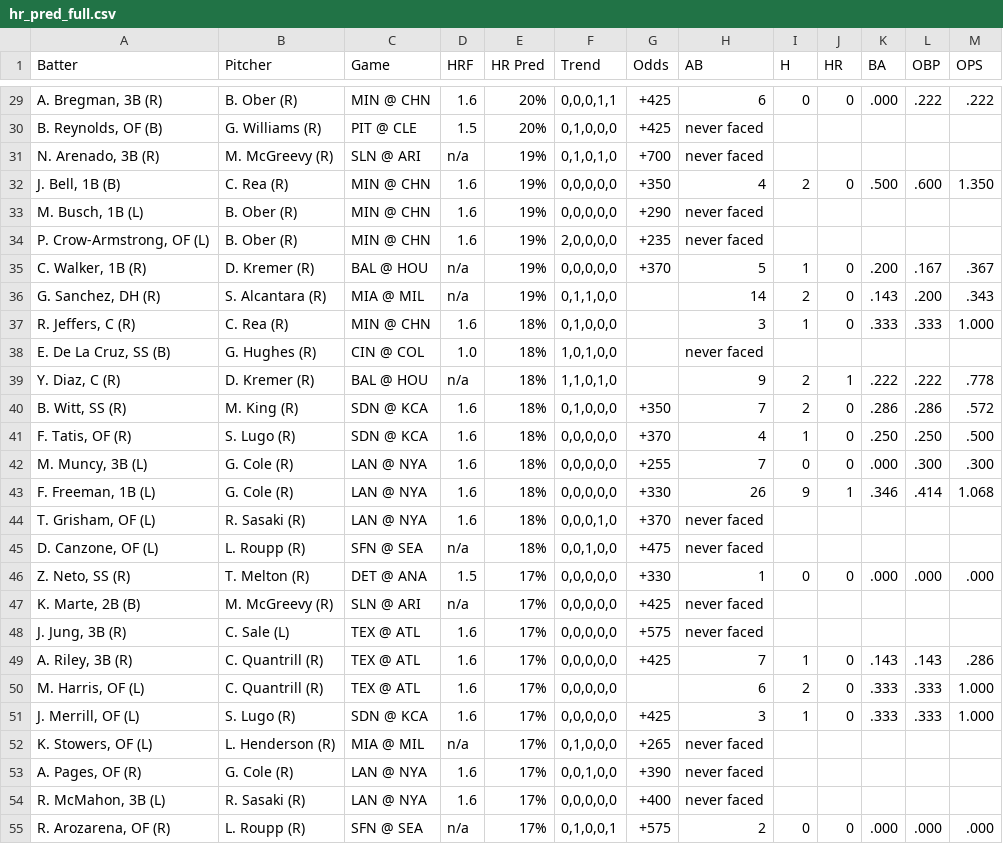
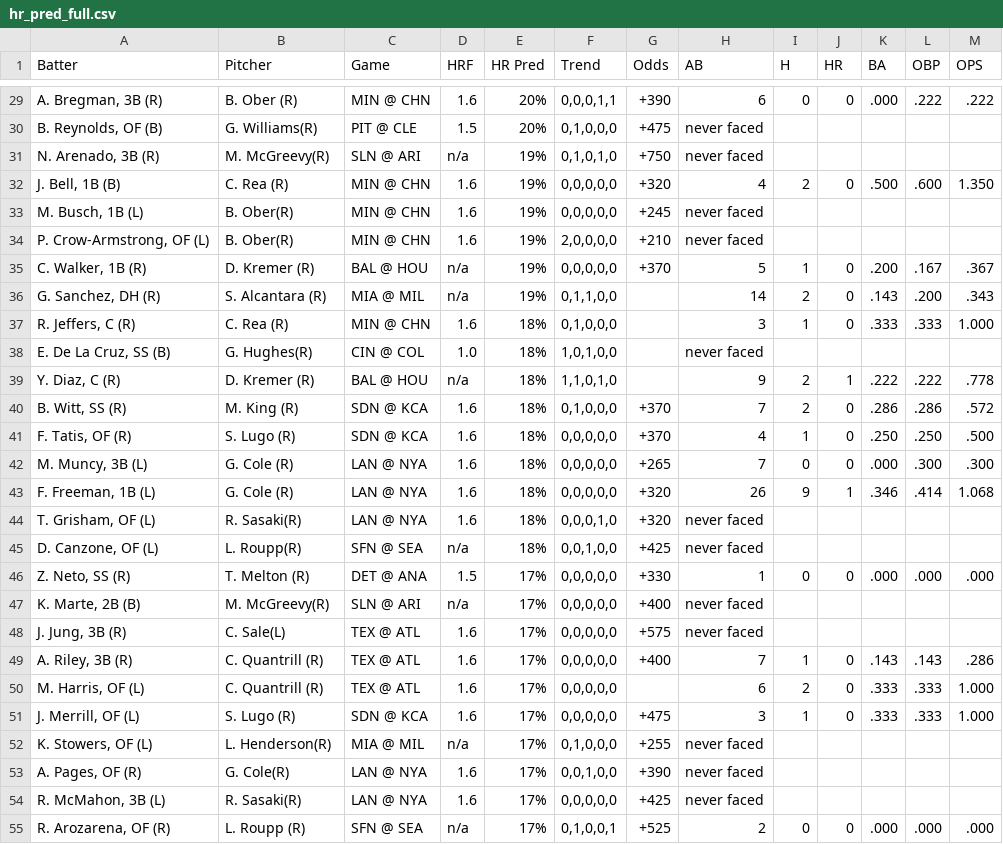
Before and after one commit to lgdsbrand/MLB-Hitters-Hub, a CSV file: backend/hr_pred_full.csv, drawn as a sheet; only a part is shown, gaps mark what is left out; the diff covers the shown part only.

```diff
--- a/backend/hr_pred_full.csv
+++ b/backend/hr_pred_full.csv
@@ -29,7 +29,7 @@ Batter,Pitcher,Game,HRF,HR Pred,Trend,Odds,AB,H,HR,BA,OBP,OPS
-"A. Bregman, 3B (R)",B. Ober (R),MIN @ CHN,1.6,20%,"0,0,0,1,1",+425,6,0,0,.000,.222,.222
-"B. Reynolds, OF (B)",G. Williams (R),PIT @ CLE,1.5,20%,"0,1,0,0,0",+425,never faced,,,,,
-"N. Arenado, 3B (R)",M. McGreevy (R),SLN @ ARI,n/a,19%,"0,1,0,1,0",+700,never faced,,,,,
-"J. Bell, 1B (B)",C. Rea (R),MIN @ CHN,1.6,19%,"0,0,0,0,0",+350,4,2,0,.500,.600,1.350
-"M. Busch, 1B (L)",B. Ober (R),MIN @ CHN,1.6,19%,"0,0,0,0,0",+290,never faced,,,,,
-"P. Crow-Armstrong, OF (L)",B. Ober (R),MIN @ CHN,1.6,19%,"2,0,0,0,0",+235,never faced,,,,,
+"A. Bregman, 3B (R)",B. Ober (R),MIN @ CHN,1.6,20%,"0,0,0,1,1",+390,6,0,0,.000,.222,.222
+"B. Reynolds, OF (B)",G. Williams(R),PIT @ CLE,1.5,20%,"0,1,0,0,0",+475,never faced,,,,,
+"N. Arenado, 3B (R)",M. McGreevy(R),SLN @ ARI,n/a,19%,"0,1,0,1,0",+750,never faced,,,,,
+"J. Bell, 1B (B)",C. Rea (R),MIN @ CHN,1.6,19%,"0,0,0,0,0",+320,4,2,0,.500,.600,1.350
+"M. Busch, 1B (L)",B. Ober(R),MIN @ CHN,1.6,19%,"0,0,0,0,0",+245,never faced,,,,,
+"P. Crow-Armstrong, OF (L)",B. Ober(R),MIN @ CHN,1.6,19%,"2,0,0,0,0",+210,never faced,,,,,
 "C. Walker, 1B (R)",D. Kremer (R),BAL @ HOU,n/a,19%,"0,0,0,0,0",+370,5,1,0,.200,.167,.367
@@ -37,19 +37,19 @@ Batter,Pitcher,Game,HRF,HR Pred,Trend,Odds,AB,H,HR,BA,OBP,OPS
 "R. Jeffers, C (R)",C. Rea (R),MIN @ CHN,1.6,18%,"0,1,0,0,0",,3,1,0,.333,.333,1.000
-"E. De La Cruz, SS (B)",G. Hughes (R),CIN @ COL,1.0,18%,"1,0,1,0,0",,never faced,,,,,
+"E. De La Cruz, SS (B)",G. Hughes(R),CIN @ COL,1.0,18%,"1,0,1,0,0",,never faced,,,,,
 "Y. Diaz, C (R)",D. Kremer (R),BAL @ HOU,n/a,18%,"1,1,0,1,0",,9,2,1,.222,.222,.778
-"B. Witt, SS (R)",M. King (R),SDN @ KCA,1.6,18%,"0,1,0,0,0",+350,7,2,0,.286,.286,.572
+"B. Witt, SS (R)",M. King (R),SDN @ KCA,1.6,18%,"0,1,0,0,0",+370,7,2,0,.286,.286,.572
 "F. Tatis, OF (R)",S. Lugo (R),SDN @ KCA,1.6,18%,"0,0,0,0,0",+370,4,1,0,.250,.250,.500
-"M. Muncy, 3B (L)",G. Cole (R),LAN @ NYA,1.6,18%,"0,0,0,0,0",+255,7,0,0,.000,.300,.300
-"F. Freeman, 1B (L)",G. Cole (R),LAN @ NYA,1.6,18%,"0,0,0,0,0",+330,26,9,1,.346,.414,1.068
-"T. Grisham, OF (L)",R. Sasaki (R),LAN @ NYA,1.6,18%,"0,0,0,1,0",+370,never faced,,,,,
-"D. Canzone, OF (L)",L. Roupp (R),SFN @ SEA,n/a,18%,"0,0,1,0,0",+475,never faced,,,,,
+"M. Muncy, 3B (L)",G. Cole (R),LAN @ NYA,1.6,18%,"0,0,0,0,0",+265,7,0,0,.000,.300,.300
+"F. Freeman, 1B (L)",G. Cole (R),LAN @ NYA,1.6,18%,"0,0,0,0,0",+320,26,9,1,.346,.414,1.068
+"T. Grisham, OF (L)",R. Sasaki(R),LAN @ NYA,1.6,18%,"0,0,0,1,0",+320,never faced,,,,,
+"D. Canzone, OF (L)",L. Roupp(R),SFN @ SEA,n/a,18%,"0,0,1,0,0",+425,never faced,,,,,
 "Z. Neto, SS (R)",T. Melton (R),DET @ ANA,1.5,17%,"0,0,0,0,0",+330,1,0,0,.000,.000,.000
-"K. Marte, 2B (B)",M. McGreevy (R),SLN @ ARI,n/a,17%,"0,0,0,0,0",+425,never faced,,,,,
-"J. Jung, 3B (R)",C. Sale (L),TEX @ ATL,1.6,17%,"0,0,0,0,0",+575,never faced,,,,,
-"A. Riley, 3B (R)",C. Quantrill (R),TEX @ ATL,1.6,17%,"0,0,0,0,0",+425,7,1,0,.143,.143,.286
+"K. Marte, 2B (B)",M. McGreevy(R),SLN @ ARI,n/a,17%,"0,0,0,0,0",+400,never faced,,,,,
+"J. Jung, 3B (R)",C. Sale(L),TEX @ ATL,1.6,17%,"0,0,0,0,0",+575,never faced,,,,,
+"A. Riley, 3B (R)",C. Quantrill (R),TEX @ ATL,1.6,17%,"0,0,0,0,0",+400,7,1,0,.143,.143,.286
 "M. Harris, OF (L)",C. Quantrill (R),TEX @ ATL,1.6,17%,"0,0,0,0,0",,6,2,0,.333,.333,1.000
-"J. Merrill, OF (L)",S. Lugo (R),SDN @ KCA,1.6,17%,"0,0,0,0,0",+425,3,1,0,.333,.333,1.000
-"K. Stowers, OF (L)",L. Henderson (R),MIA @ MIL,n/a,17%,"0,1,0,0,0",+265,never faced,,,,,
-"A. Pages, OF (R)",G. Cole (R),LAN @ NYA,1.6,17%,"0,0,1,0,0",+390,never faced,,,,,
-"R. McMahon, 3B (L)",R. Sasaki (R),LAN @ NYA,1.6,17%,"0,0,0,0,0",+400,never faced,,,,,
-"R. Arozarena, OF (R)",L. Roupp (R),SFN @ SEA,n/a,17%,"0,1,0,0,1",+575,2,0,0,.000,.000,.000
+"J. Merrill, OF (L)",S. Lugo (R),SDN @ KCA,1.6,17%,"0,0,0,0,0",+475,3,1,0,.333,.333,1.000
+"K. Stowers, OF (L)",L. Henderson(R),MIA @ MIL,n/a,17%,"0,1,0,0,0",+255,never faced,,,,,
+"A. Pages, OF (R)",G. Cole(R),LAN @ NYA,1.6,17%,"0,0,1,0,0",+390,never faced,,,,,
+"R. McMahon, 3B (L)",R. Sasaki(R),LAN @ NYA,1.6,17%,"0,0,0,0,0",+425,never faced,,,,,
+"R. Arozarena, OF (R)",L. Roupp (R),SFN @ SEA,n/a,17%,"0,1,0,0,1",+525,2,0,0,.000,.000,.000
```
Also changed, not shown: 84 edited cells elsewhere in this file, backend/bvp_full.csv, backend/hit_pred_full.csv, 1 other file.
